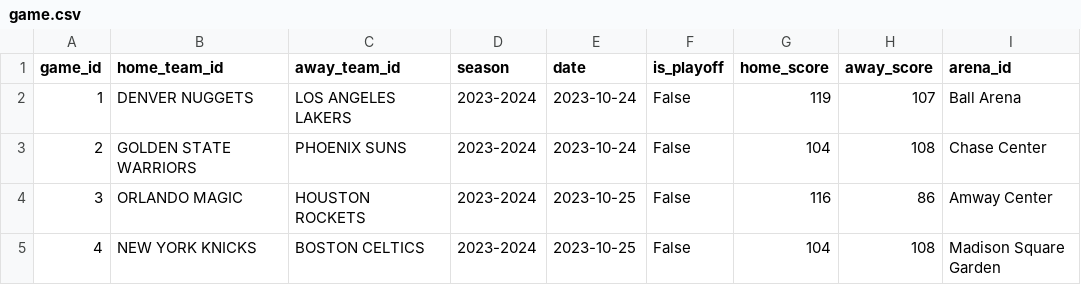
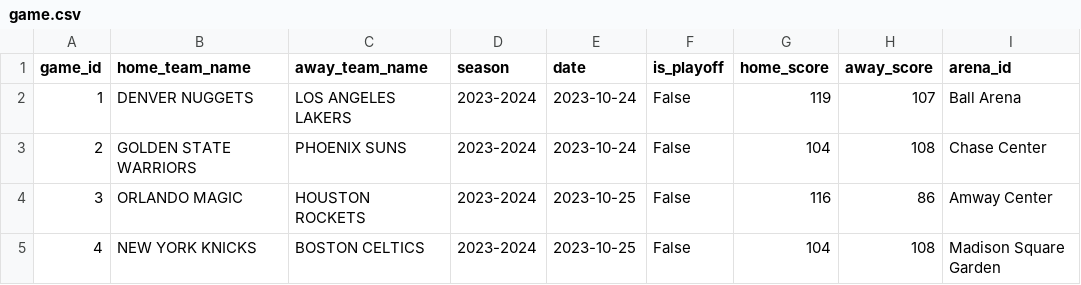
Before and after one commit to emilyniee/cs-348, a CSV file: milestone-2/backend/data/game.csv, drawn as a sheet; only a part is shown.

Commit message:
update team_id to team_name

```diff
--- a/milestone-2/backend/data/game.csv
+++ b/milestone-2/backend/data/game.csv
@@ -1,2 +1,2 @@
-game_id,home_team_id,away_team_id,season,date,is_playoff,home_score,away_score,arena_id
+game_id,home_team_name,away_team_name,season,date,is_playoff,home_score,away_score,arena_id
 1,"DENVER NUGGETS","LOS ANGELES LAKERS","2023-2024","2023-10-24",False,119,107,"Ball Arena"
```
